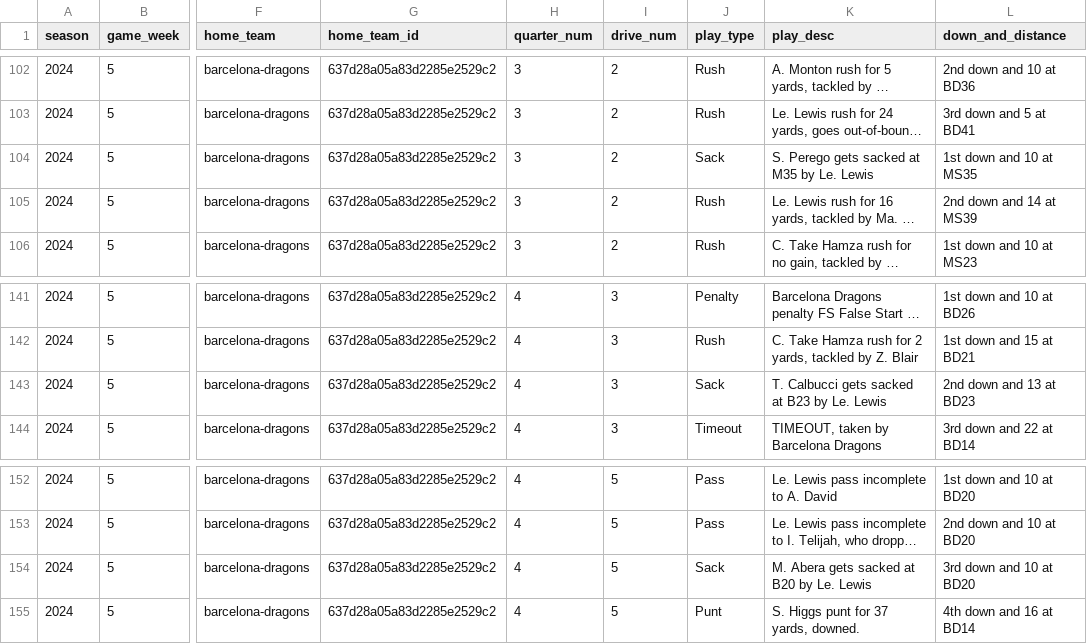
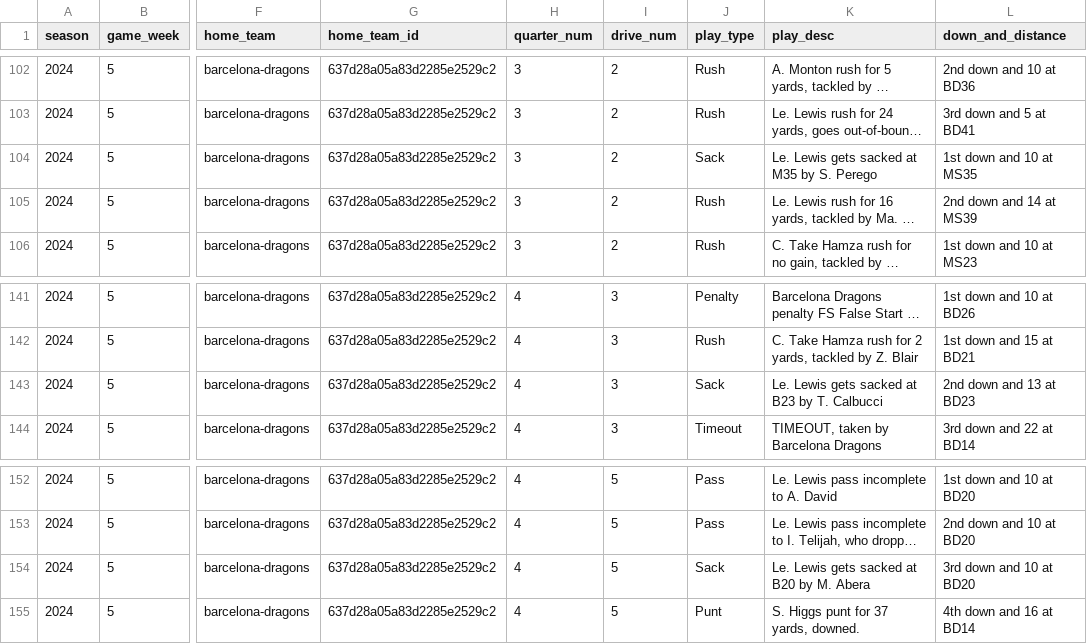
Before and after one commit to armstjc/european-league-of-football-data-repository, a CSV file: pbp/raw/65a661bb0e6d6fa8ae34f9ca.csv, drawn as a sheet; only a part is shown, gaps mark what is left out; long unchanged cells end in …; the diff names each change by its address in the sheet, - before the commit and + after, or states it on an @@ line.

```diff
--- a/pbp/raw/65a661bb0e6d6fa8ae34f9ca.csv
+++ b/pbp/raw/65a661bb0e6d6fa8ae34f9ca.csv
-K104 (play_desc): S. Perego gets sacked at M35 by Le. Lewis
+K104 (play_desc): Le. Lewis gets sacked at M35 by S. Perego
-K143 (play_desc): T. Calbucci gets sacked at B23 by Le. Lewis
+K143 (play_desc): Le. Lewis gets sacked at B23 by T. Calbucci
-K154 (play_desc): M. Abera gets sacked at B20 by Le. Lewis
+K154 (play_desc): Le. Lewis gets sacked at B20 by M. Abera
```
Also changed, not shown: pbp/raw/65a661bb0e6d6fa8ae34f9cd.csv, pbp/raw/65a661bb0e6d6fa8ae34f9cf.csv, 2 other files.
